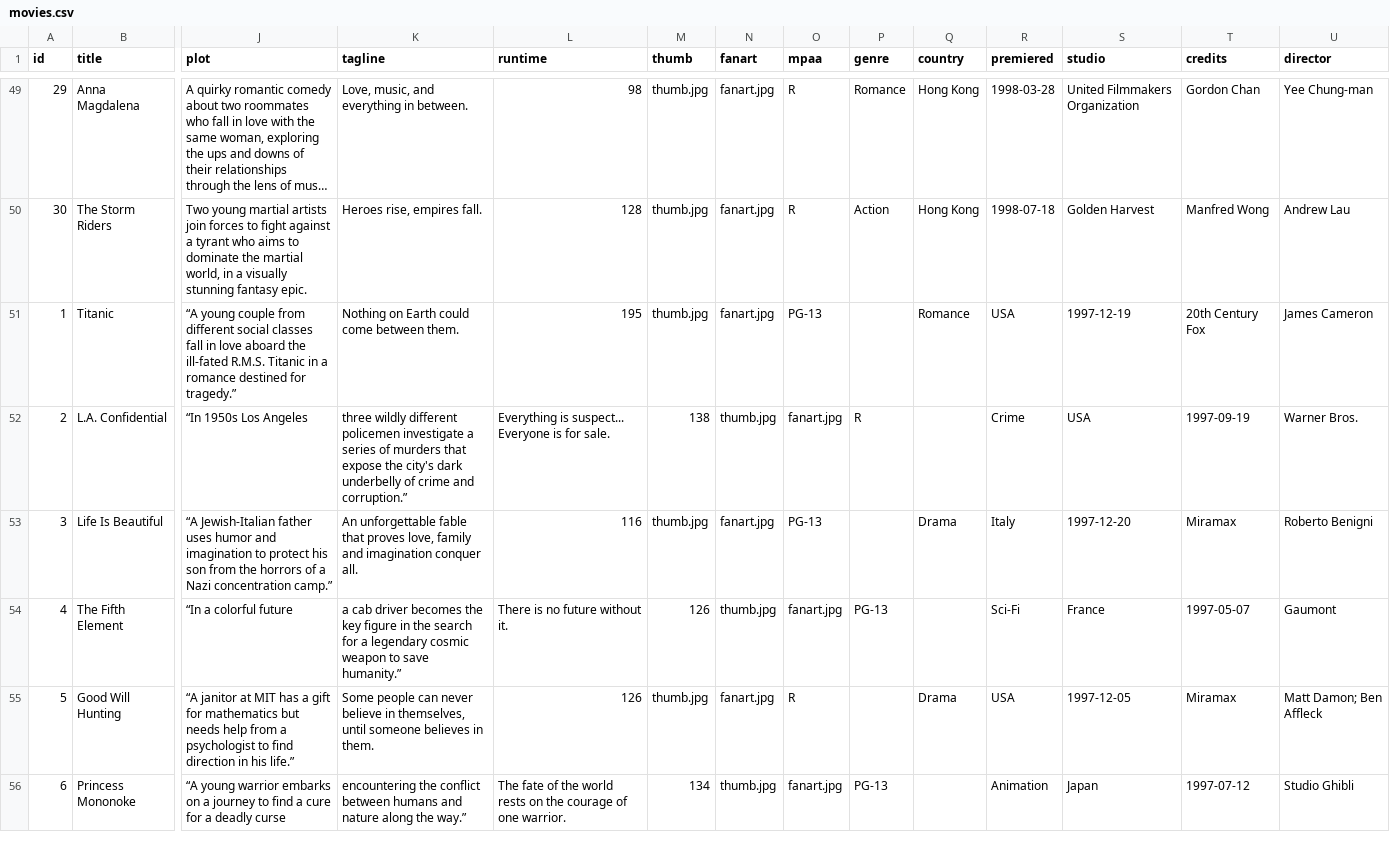
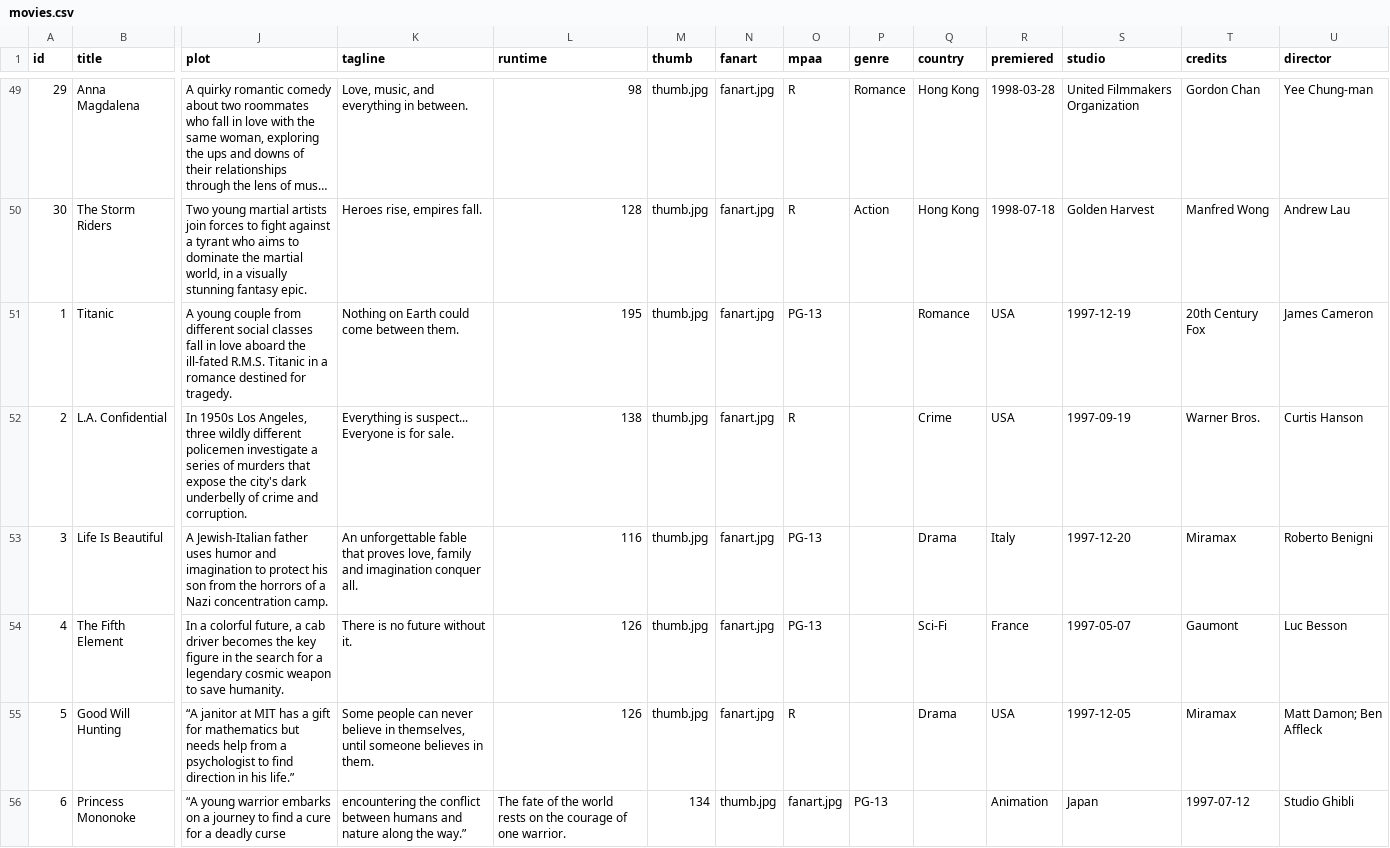
Before and after one commit to rixwoodling/csv2nfo, a CSV file: csv/movies.csv, drawn as a sheet; only a part is shown, gaps mark what is left out; long unchanged cells end in …; the diff covers the shown part only; the diff names each change by its address in the sheet, - before the commit and + after, or states it on an @@ line.

Commit message:
Update movies.csv

```diff
--- a/csv/movies.csv
+++ b/csv/movies.csv
-J51 (plot): “A young couple from different social classes fall in love aboard the ill-fated R.M.S. Titanic in a romance destined for tragedy.”
+J51 (plot): A young couple from different social classes fall in love aboard the ill-fated R.M.S. Titanic in a romance destined for tragedy.
-J52 (plot): “In 1950s Los Angeles
+J52 (plot): In 1950s Los Angeles, three wildly different policemen investigate a series of murders that expose the city's dark underbelly of crime and corruption.
-K52 (tagline): three wildly different policemen investigate a series of murders that expose the city's dark underbelly of crime and corruption.”
+K52 (tagline): Everything is suspect... Everyone is for sale.
-L52 (runtime): Everything is suspect... Everyone is for sale.
+L52 (runtime): 138
-M52 (thumb): 138
+M52 (thumb): thumb.jpg
-N52 (fanart): thumb.jpg
+N52 (fanart): fanart.jpg
-O52 (mpaa): fanart.jpg
+O52 (mpaa): R
-P52 (genre): R
+P52 (genre): (empty)
-Q52 (country): (empty)
+Q52 (country): Crime
-R52 (premiered): Crime
+R52 (premiered): USA
-S52 (studio): USA
+S52 (studio): 1997-09-19
-T52 (credits): 1997-09-19
+T52 (credits): Warner Bros.
-U52 (director): Warner Bros.
+U52 (director): Curtis Hanson
-J53 (plot): “A Jewish-Italian father uses humor and imagination to protect his son from the horrors of a Nazi concentration camp.”
+J53 (plot): A Jewish-Italian father uses humor and imagination to protect his son from the horrors of a Nazi concentration camp.
-J54 (plot): “In a colorful future
+J54 (plot): In a colorful future, a cab driver becomes the key figure in the search for a legendary cosmic weapon to save humanity.
-K54 (tagline): a cab driver becomes the key figure in the search for a legendary cosmic weapon to save humanity.”
+K54 (tagline): There is no future without it.
-L54 (runtime): There is no future without it.
+L54 (runtime): 126
-M54 (thumb): 126
+M54 (thumb): thumb.jpg
-N54 (fanart): thumb.jpg
+N54 (fanart): fanart.jpg
-O54 (mpaa): fanart.jpg
+O54 (mpaa): PG-13
-P54 (genre): PG-13
+P54 (genre): (empty)
-Q54 (country): (empty)
+Q54 (country): Sci-Fi
-R54 (premiered): Sci-Fi
+R54 (premiered): France
-S54 (studio): France
+S54 (studio): 1997-05-07
-T54 (credits): 1997-05-07
+T54 (credits): Gaumont
-U54 (director): Gaumont
+U54 (director): Luc Besson
```
Also changed, not shown: 52 edited cells elsewhere in this file.
